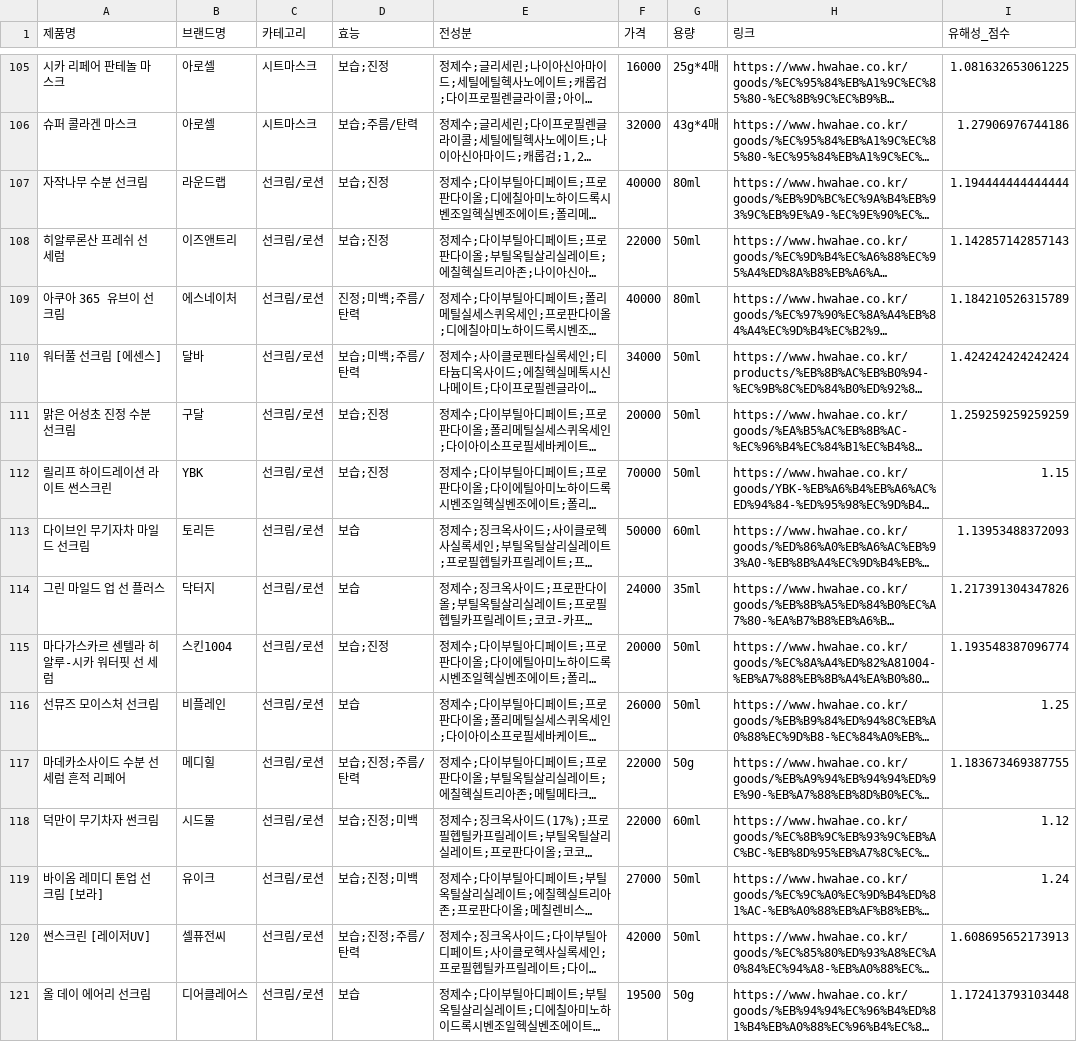
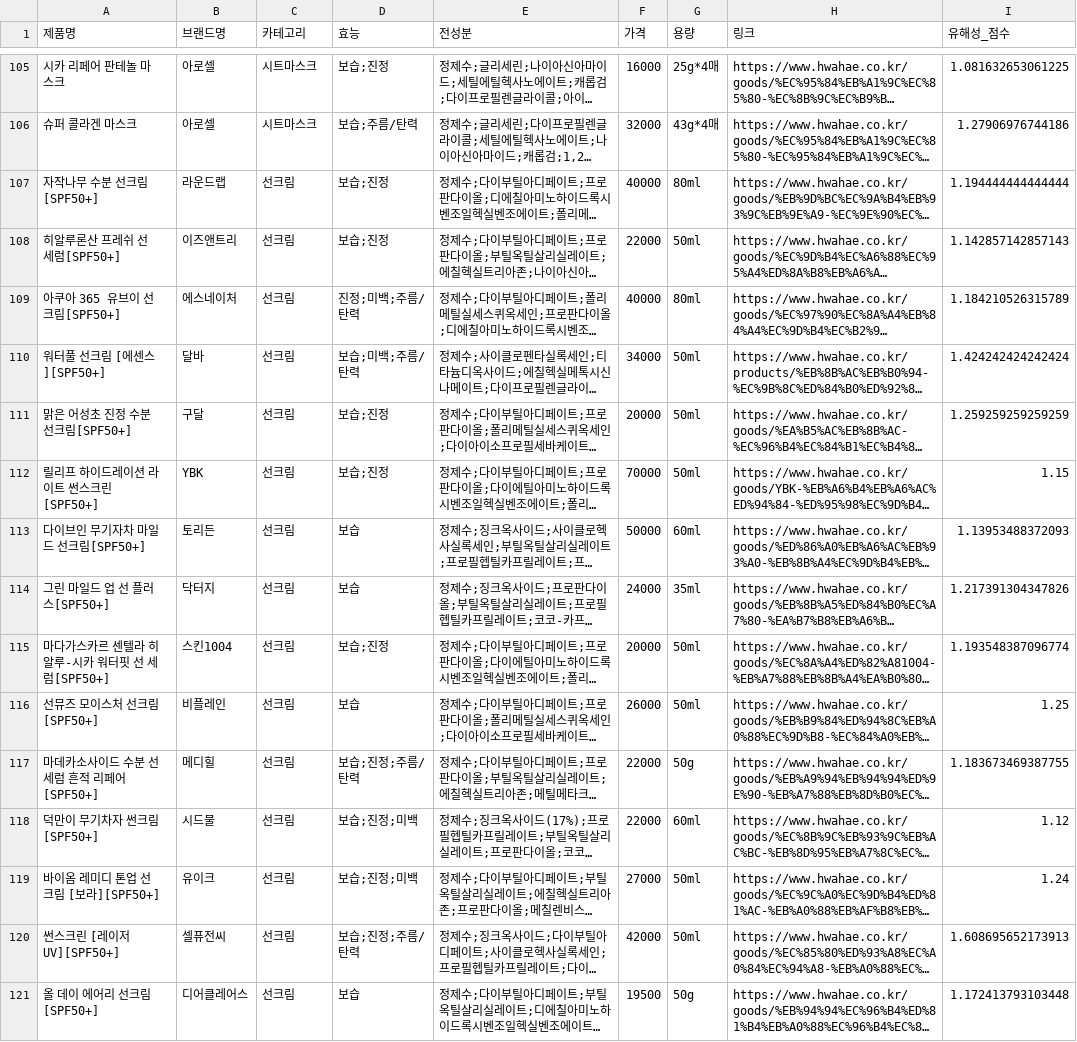
Before and after one commit to tndls-dl/sesac-pjt-final, a CSV file: soo/product_data.csv, drawn as a sheet; only a part is shown, gaps mark what is left out; long unchanged cells end in …; the diff names each change by its address in the sheet, - before the commit and + after, or states it on an @@ line.

```diff
--- a/soo/product_data.csv
+++ b/soo/product_data.csv
-A107 (제품명): 자작나무 수분 선크림
+A107 (제품명): 자작나무 수분 선크림[SPF50+]
-C107:C121 (카테고리): 선크림/로션
+C107:C121 (카테고리): 선크림
-A108 (제품명): 히알루론산 프레쉬 선 세럼
+A108 (제품명): 히알루론산 프레쉬 선 세럼[SPF50+]
-A109 (제품명): 아쿠아 365 유브이 선크림
+A109 (제품명): 아쿠아 365 유브이 선크림[SPF50+]
-A110 (제품명): 워터풀 선크림 [에센스]
+A110 (제품명): 워터풀 선크림 [에센스][SPF50+]
-A111 (제품명): 맑은 어성초 진정 수분 선크림
+A111 (제품명): 맑은 어성초 진정 수분 선크림[SPF50+]
-A112 (제품명): 릴리프 하이드레이션 라이트 썬스크린
+A112 (제품명): 릴리프 하이드레이션 라이트 썬스크린[SPF50+]
-A113 (제품명): 다이브인 무기자차 마일드 선크림
+A113 (제품명): 다이브인 무기자차 마일드 선크림[SPF50+]
-A114 (제품명): 그린 마일드 업 선 플러스
+A114 (제품명): 그린 마일드 업 선 플러스[SPF50+]
-A115 (제품명): 마다가스카르 센텔라 히알루-시카 워터핏 선 세럼
+A115 (제품명): 마다가스카르 센텔라 히알루-시카 워터핏 선 세럼[SPF50+]
-A116 (제품명): 선뮤즈 모이스처 선크림
+A116 (제품명): 선뮤즈 모이스처 선크림[SPF50+]
-A117 (제품명): 마데카소사이드 수분 선세럼 흔적 리페어
+A117 (제품명): 마데카소사이드 수분 선세럼 흔적 리페어[SPF50+]
-A118 (제품명): 덕만이 무기차자 썬크림
+A118 (제품명): 덕만이 무기차자 썬크림[SPF50+]
-A119 (제품명): 바이옴 레미디 톤업 선크림 [보라]
+A119 (제품명): 바이옴 레미디 톤업 선크림 [보라][SPF50+]
-A120 (제품명): 썬스크린 [레이저UV]
+A120 (제품명): 썬스크린 [레이저UV][SPF50+]
-A121 (제품명): 올 데이 에어리 선크림
+A121 (제품명): 올 데이 에어리 선크림[SPF50+]
```
Also changed, not shown: 1 other file.
